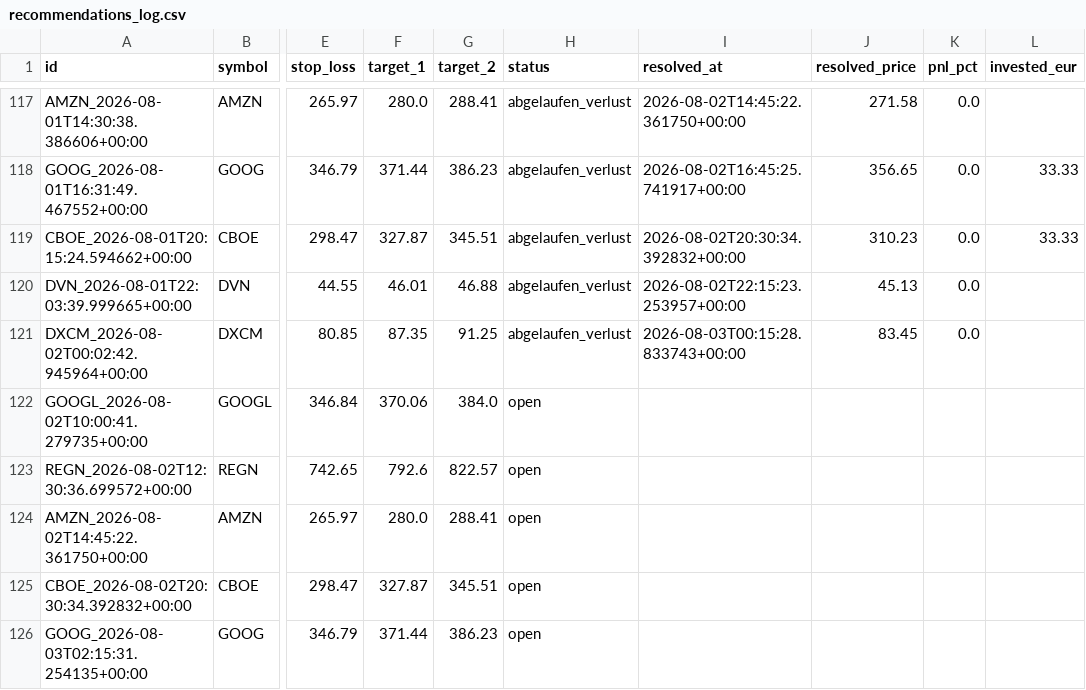
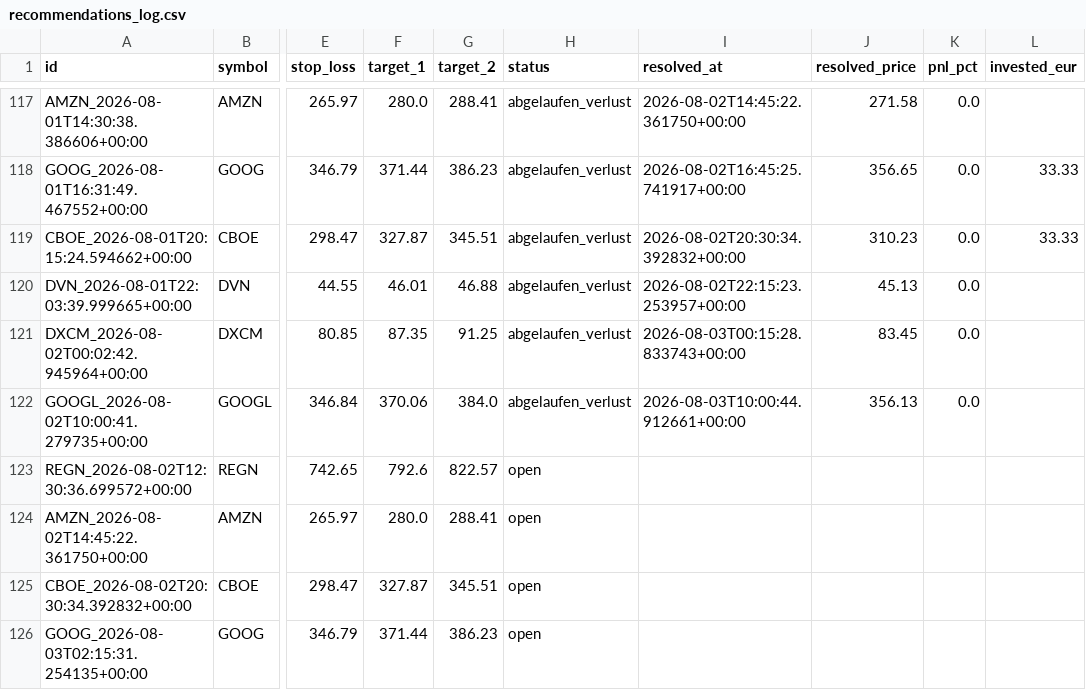
Before and after one commit to luiswolny-dot/Trading-Gehirn, a CSV file: data/recommendations_log.csv, drawn as a sheet; only a part is shown, gaps mark what is left out; the diff names each change by its address in the sheet, - before the commit and + after, or states it on an @@ line.

```diff
--- a/data/recommendations_log.csv
+++ b/data/recommendations_log.csv
-H122 (status): open
+H122 (status): abgelaufen_verlust
-I122 (resolved_at): (empty)
+I122 (resolved_at): 2026-08-03T10:00:44.912661+00:00
-J122 (resolved_price): (empty)
+J122 (resolved_price): 356.13
-K122 (pnl_pct): (empty)
+K122 (pnl_pct): 0.0
```
Also changed, not shown: 7 other files.
